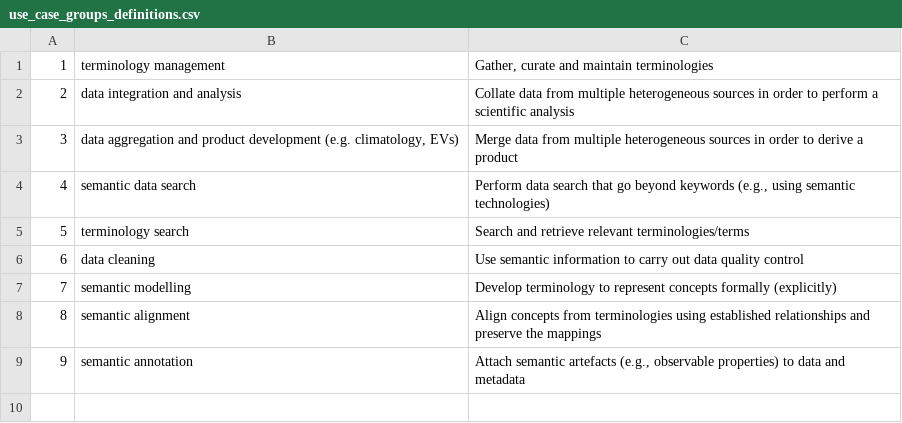
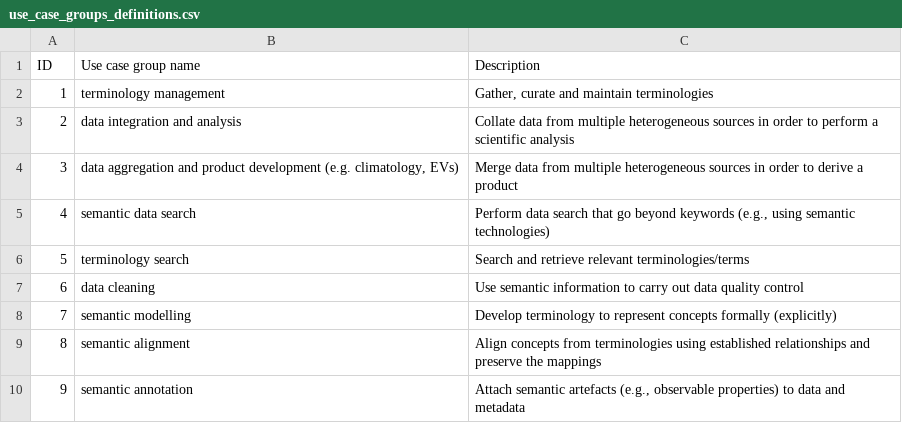
Before and after one commit to i-adopt/usecase_analysis, a CSV file: use_case_groups_definitions.csv, drawn as a sheet.

Commit message:
Update use_case_groups_definitions.csv

```diff
--- a/use_case_groups_definitions.csv
+++ b/use_case_groups_definitions.csv
@@ -1 +1,2 @@
+ID,Use case group name, Description
 1,terminology management,"Gather, curate and maintain terminologies"
```
